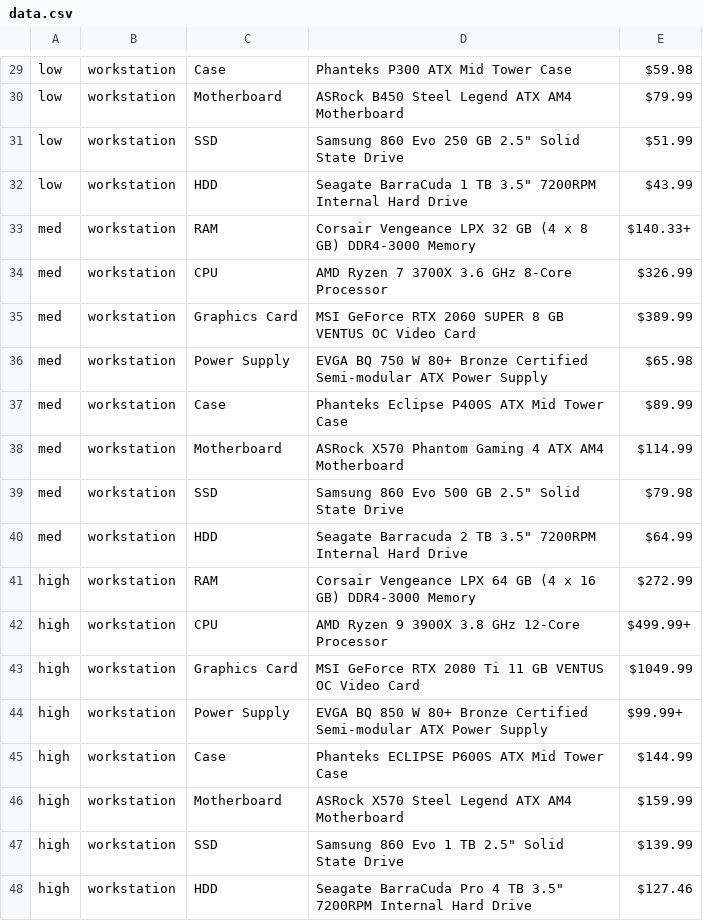
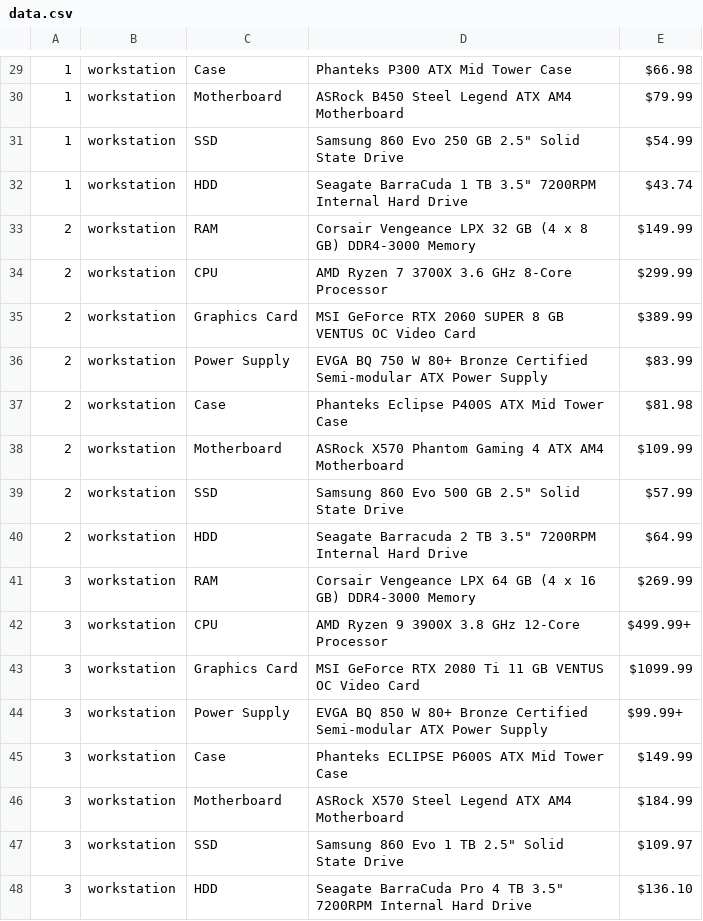
Before and after one commit to owinterbg/Fire-Breathing-Rubber-Duckies, a CSV file: Personal Computer Build Configurator/data.csv, drawn as a sheet; only a part is shown, gaps mark what is left out; the diff covers the shown part only; the diff names each change by its address in the sheet, - before the commit and + after, or states it on an @@ line.

```diff
--- a/Personal Computer Build Configurator/data.csv
+++ b/Personal Computer Build Configurator/data.csv
-A29:A32: low
+A29:A32: 1
-E29: $59.98
+E29: $66.98
-E31: $51.99
+E31: $54.99
-E32: $43.99
+E32: $43.74
-A33:A40: med
+A33:A40: 2
-E33: $140.33+
+E33: $149.99
-E34: $326.99
+E34: $299.99
-E36: $65.98
+E36: $83.99
-E37: $89.99
+E37: $81.98
-E38: $114.99
+E38: $109.99
-E39: $79.98
+E39: $57.99
-A41:A48: high
+A41:A48: 3
-E41: $272.99
+E41: $269.99
-E43: $1049.99
+E43: $1099.99
-E45: $144.99
+E45: $149.99
-E46: $159.99
+E46: $184.99
-E47: $139.99
+E47: $109.97
-E48: $127.46
+E48: $136.10
```
Also changed, not shown: 50 edited cells elsewhere in this file.
